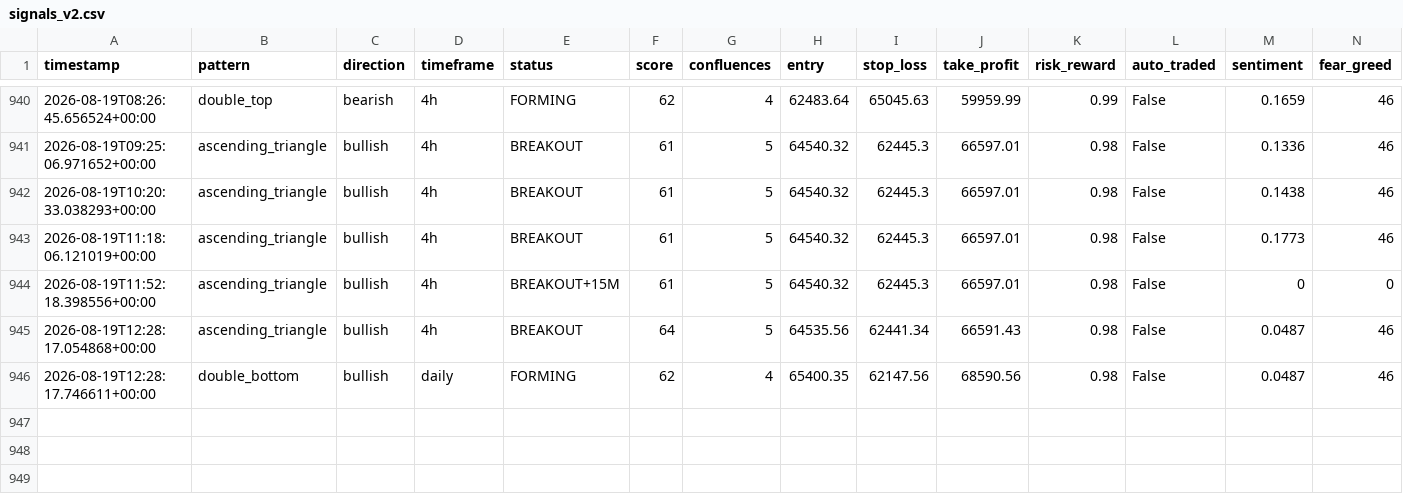
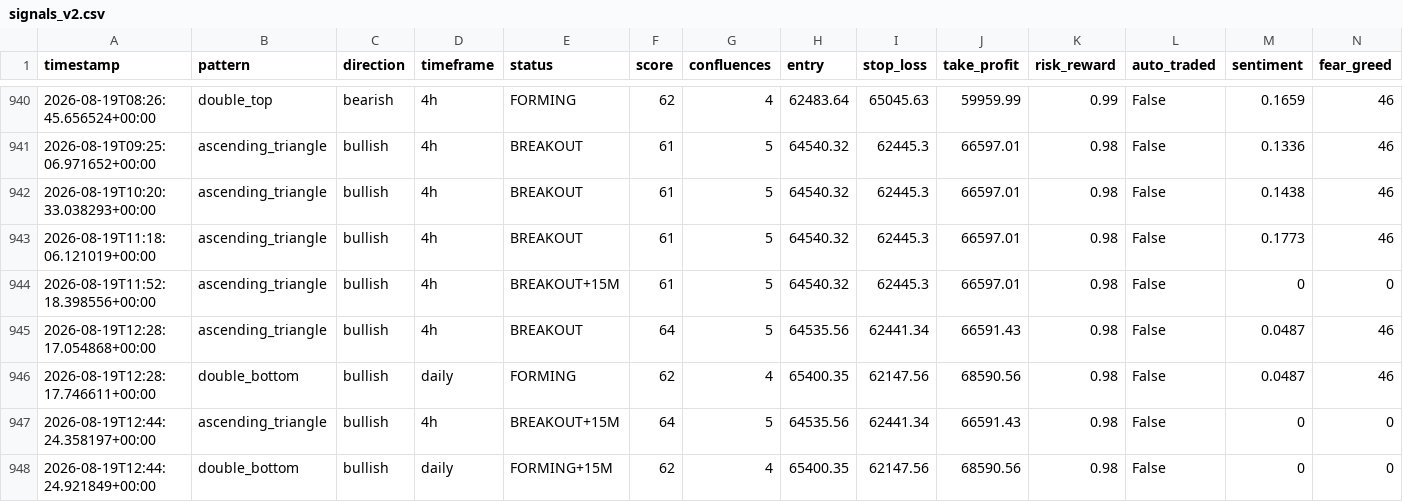
Before and after one commit to Bawaperera/nexus-trading, a CSV file: logs/signals_v2.csv, drawn as a sheet; only a part is shown, gaps mark what is left out.

Commit message:
entry: 12:44 UTC

```diff
--- a/logs/signals_v2.csv
+++ b/logs/signals_v2.csv
@@ -946 +946,3 @@ timestamp,pattern,direction,timeframe,status,score,confluences,entry,stop_loss,t
 2026-08-19T12:28:17.746611+00:00,double_bottom,bullish,daily,FORMING,62,4,65400.35,62147.56,68590.56,0.98,False,0.0487,46
+2026-08-19T12:44:24.358197+00:00,ascending_triangle,bullish,4h,BREAKOUT+15M,64,5,64535.56,62441.34,66591.43,0.98,False,0,0
+2026-08-19T12:44:24.921849+00:00,double_bottom,bullish,daily,FORMING+15M,62,4,65400.35,62147.56,68590.56,0.98,False,0,0
```
Also changed, not shown: 1 other file.
